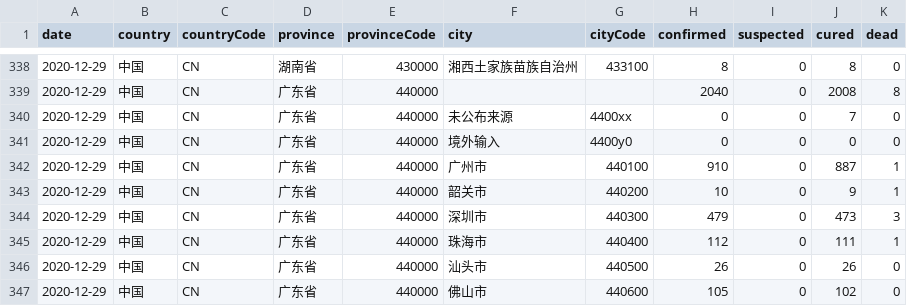
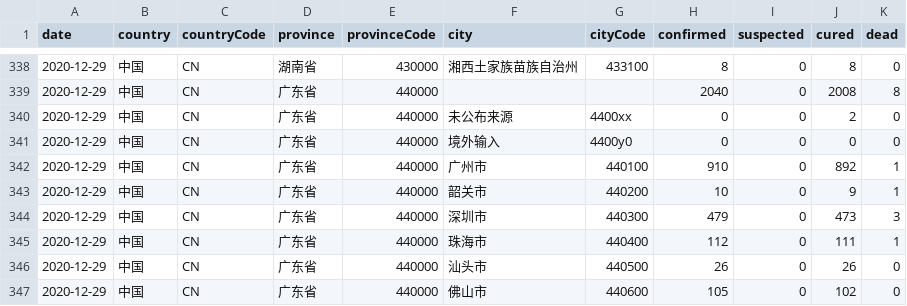
Before and after one commit to herman6888/Wuhan-2019-nCoV, a CSV file: Data/2020-12-29.csv, drawn as a sheet; only a part is shown, gaps mark what is left out.

```diff
--- a/Data/2020-12-29.csv
+++ b/Data/2020-12-29.csv
@@ -339,5 +339,5 @@ date,country,countryCode,province,provinceCode,city,cityCode,confirmed,suspected
 2020-12-29,中国,CN,广东省,440000,,,2040,0,2008,8
-2020-12-29,中国,CN,广东省,440000,未公布来源,4400xx,0,0,7,0
+2020-12-29,中国,CN,广东省,440000,未公布来源,4400xx,0,0,2,0
 2020-12-29,中国,CN,广东省,440000,境外输入,4400y0,0,0,0,0
-2020-12-29,中国,CN,广东省,440000,广州市,440100,910,0,887,1
+2020-12-29,中国,CN,广东省,440000,广州市,440100,910,0,892,1
 2020-12-29,中国,CN,广东省,440000,韶关市,440200,10,0,9,1
```
Also changed, not shown: 2 other files.
